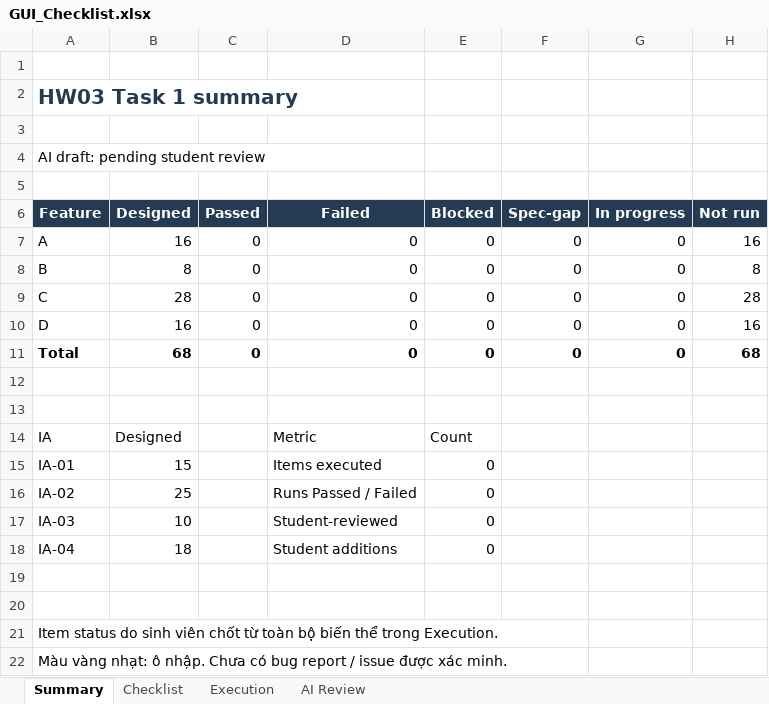
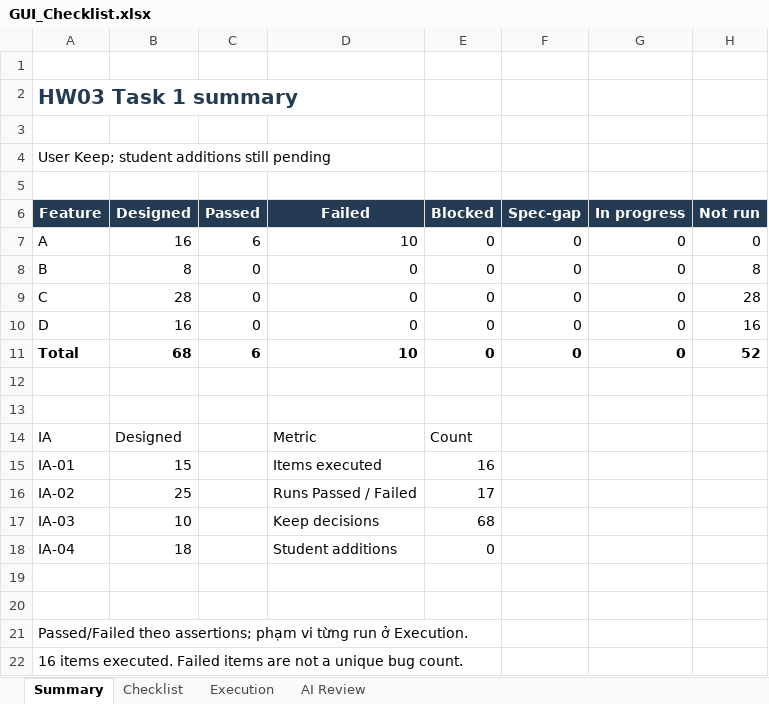
Before and after one commit to quocthaiLN/software-testing-hw03, an Excel workbook: submission/GUI_Checklist.xlsx, sheet Summary, drawn as a sheet; values as stored, in another font and other column widths than the file's, no borders; the diff names each change by its address in the sheet, - before the commit and + after, or states it on an @@ line.

Commit message:
HW03 HW03-T1-04 step A2: record 16 Login GUI results with Failed screenshots and execution history

```diff
--- a/submission/GUI_Checklist.xlsx (sheet Summary)
+++ b/submission/GUI_Checklist.xlsx (sheet Summary)
-A4 (Feature): AI draft: pending student review
+A4 (Feature): User Keep; student additions still pending
-C7 (Passed): 0
+C7 (Passed): 6
-D7 (Failed): 0
+D7 (Failed): 10
-H7 (Not run): 16
+H7 (Not run): 0
-C11 (Passed): 0
+C11 (Passed): 6
-D11 (Failed): 0
+D11 (Failed): 10
-H11 (Not run): 68
+H11 (Not run): 52
-E15 (Blocked): 0
+E15 (Blocked): 16
-E16 (Blocked): 0
+E16 (Blocked): 17
-D17 (Failed): Student-reviewed
+D17 (Failed): Keep decisions
-E17 (Blocked): 0
+E17 (Blocked): 68
-A21 (Feature): Item status do sinh viên chốt từ toàn bộ biến thể trong Execution.
+A21 (Feature): Passed/Failed theo assertions; phạm vi từng run ở Execution.
-A22 (Feature): Màu vàng nhạt: ô nhập. Chưa có bug report / issue được xác minh.
+A22 (Feature): 16 items executed. Failed items are not a unique bug count.
```
Also changed, not shown: sheet Execution, sheet Checklist, sheet AI Review, 34 other files.
